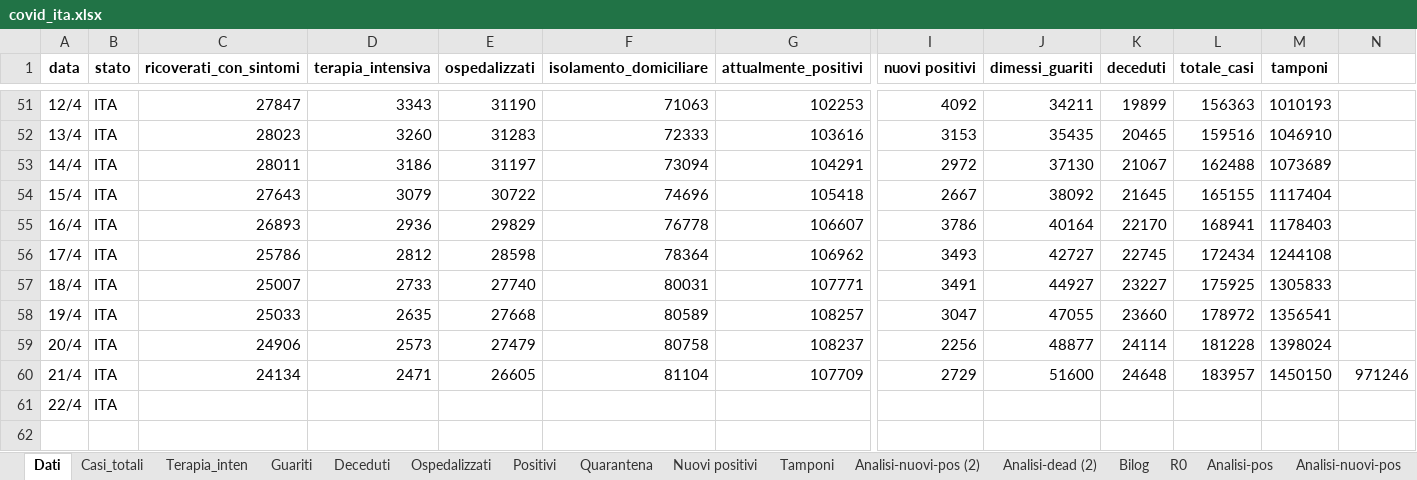
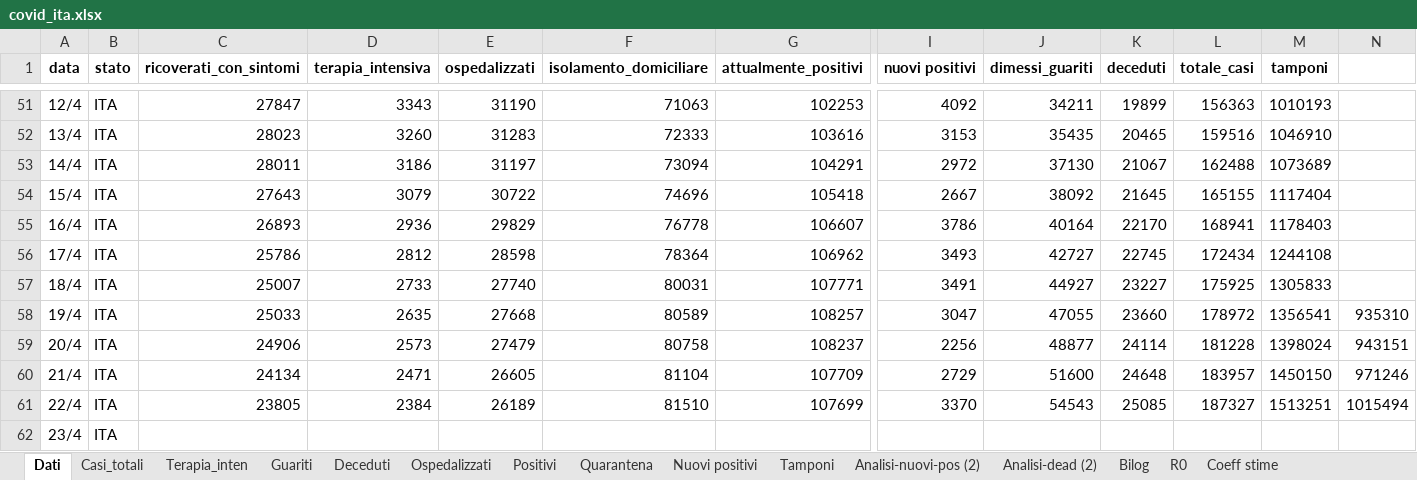
Before and after one commit to mattecarpa/Covid19, an Excel workbook: covid_ita.xlsx, sheet Dati, drawn as a sheet; only a part is shown, gaps mark what is left out; values as stored, in another font and other column widths than the file's, no borders; addresses are those after the commit; rows hold the shown columns only; the diff names each change by its address in the sheet, - before the commit and + after, or states it on an @@ line.

```diff
--- a/covid_ita.xlsx (sheet Dati)
+++ b/covid_ita.xlsx (sheet Dati)
-sheet tab: Analisi-pos
-sheet tab: Analisi-nuovi-pos
-N58: (empty)
+N58: 935310
-N59: (empty)
+N59: 943151
+row 61: 22/4 | ITA | 23805 | 2384 | 26189 | 81510 | 107699 | 3370 | 54543 | 25085 | 187327 | 1513251 | 1015494
-A62 (data): 22/4
+A62 (data): 23/4
```
Also changed, not shown: sheet Analisi-dead (2), sheet R0, sheet Coeff stime, sheet Tamponi, sheet Terapia_inten, sheet Deceduti, 8 more sheets, other sheet tabs, formulas that keep their value, charts or pictures, covid_lig.xlsx.
